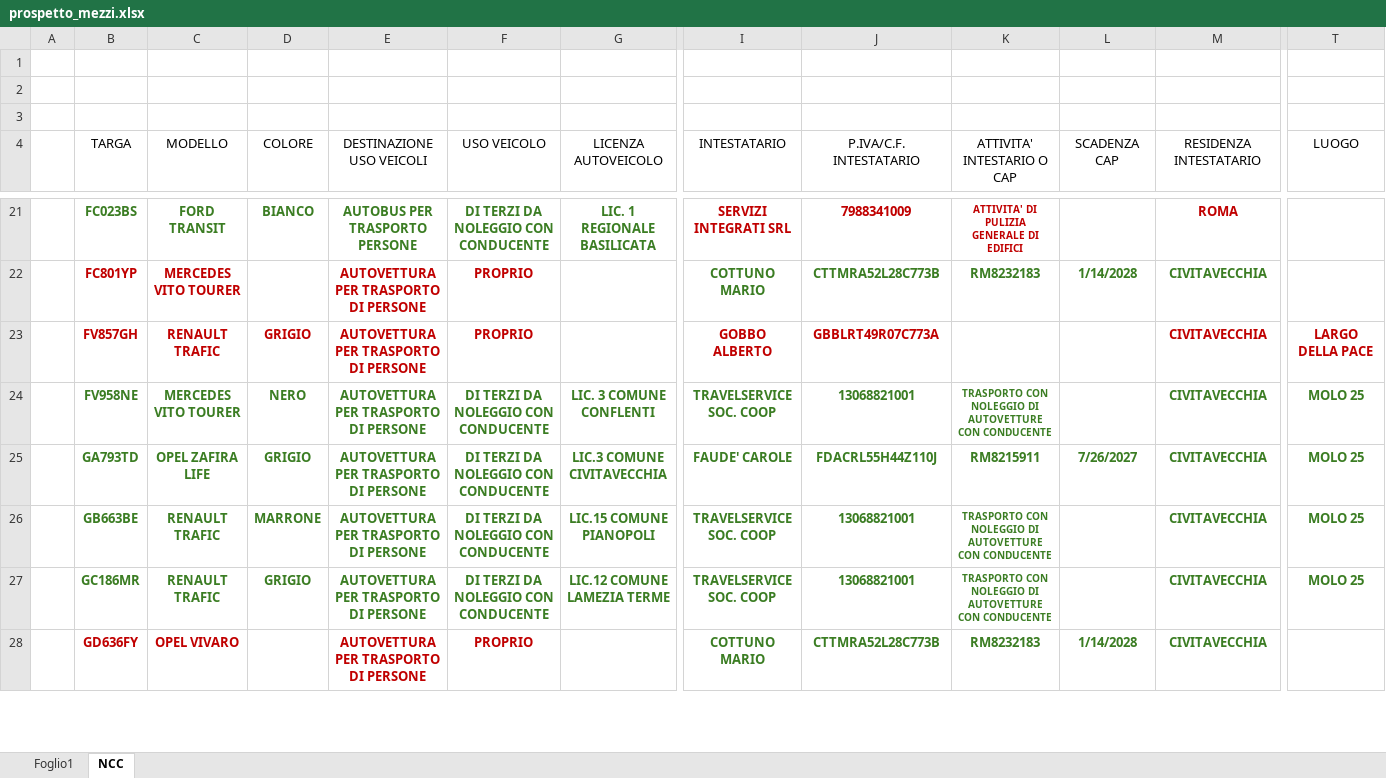
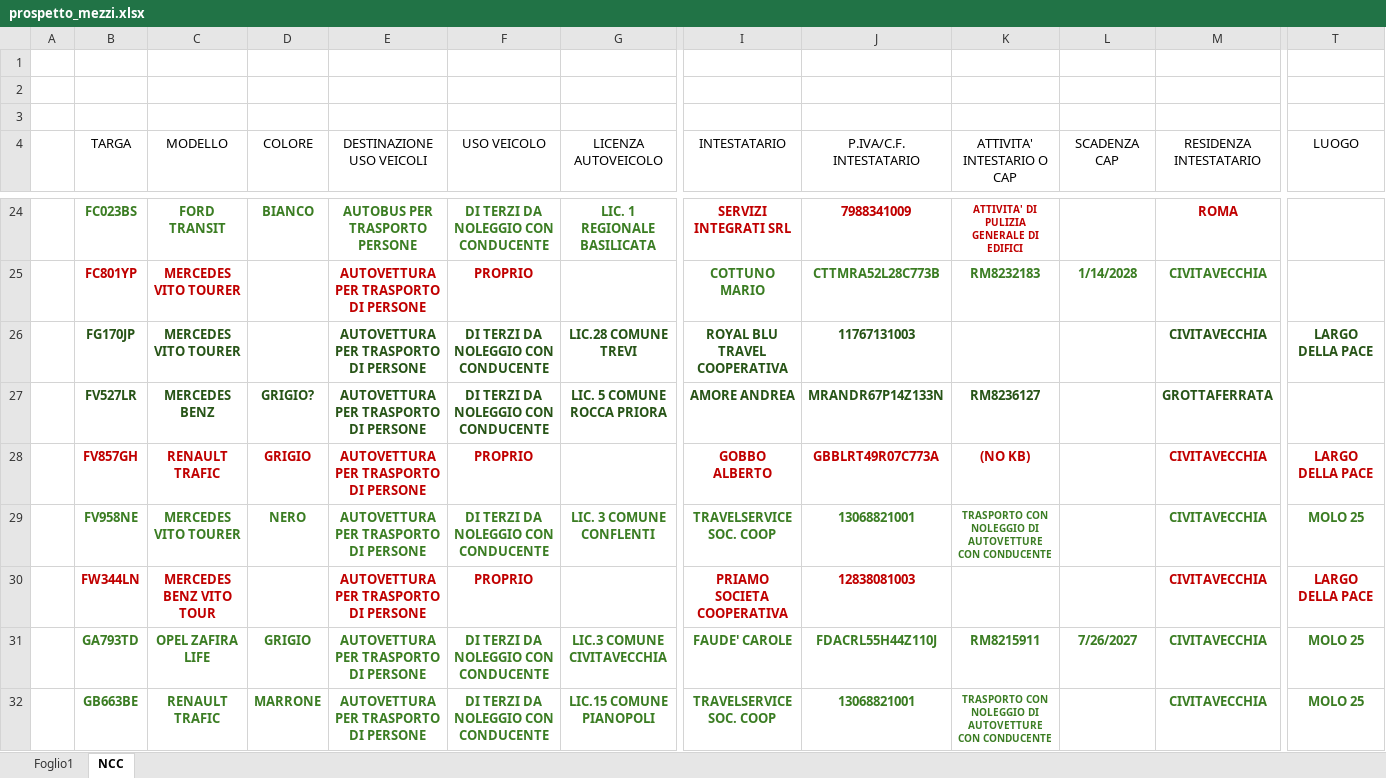
Before and after one commit to lord26300/ncc-sanzioni-bot, an Excel workbook: prospetto_mezzi.xlsx, sheet NCC, drawn as a sheet; only a part is shown, gaps mark what is left out; the shorter side is filled out with more unchanged rows; values as stored, in another font and other column widths than the file's, no borders; table styles not drawn; addresses are those after the commit; rows hold the shown columns only; the diff covers the shown part only; the diff names each change by its address in the sheet, - before the commit and + after, or states it on an @@ line.

Commit message:
Add files via upload

```diff
--- a/prospetto_mezzi.xlsx (sheet NCC)
+++ b/prospetto_mezzi.xlsx (sheet NCC)
+row 26:  | FG170JP | MERCEDES VITO TOURER |  | AUTOVETTURA PER TRASPORTO DI PERSONE | DI TERZI DA NOLEGGIO CON CONDUCENTE | LIC.28 COMUNE TREVI | ROYAL BLU TRAVEL COOPERATIVA | 11767131003 |  |  | CIVITAVECCHIA | LARGO DELLA PACE
@@ row 37 moved to row 27: FV527LR @@
-K28 (ATTIVITA' INTESTARIO O CAP): (empty)
+K28 (ATTIVITA' INTESTARIO O CAP): (NO KB)
+row 30:  | FW344LN | MERCEDES BENZ VITO TOUR |  | AUTOVETTURA PER TRASPORTO DI PERSONE | PROPRIO |  | PRIAMO SOCIETA COOPERATIVA | 12838081003 |  |  | CIVITAVECCHIA | LARGO DELLA PACE
```
Also changed, not shown: 4 added rows and 1 removed row elsewhere in this sheet.
